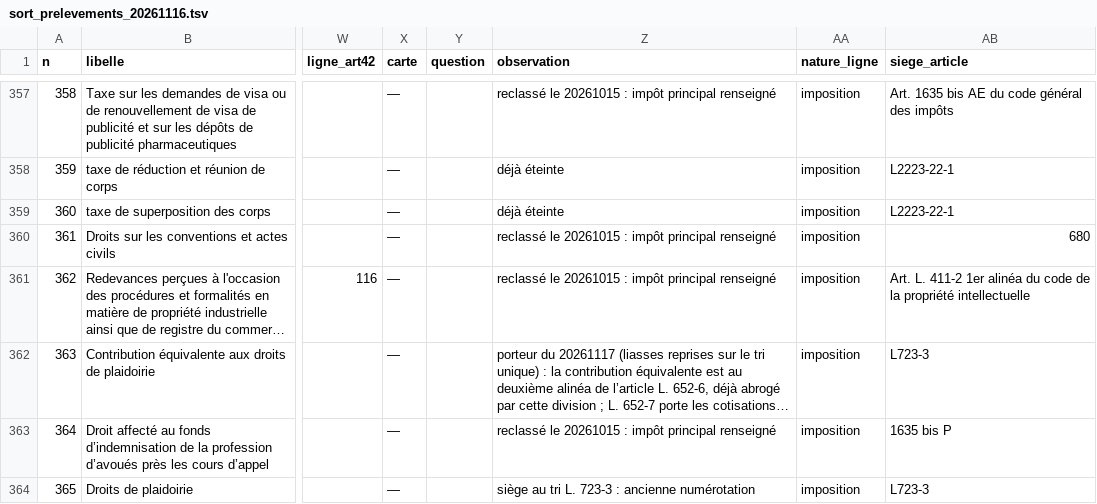
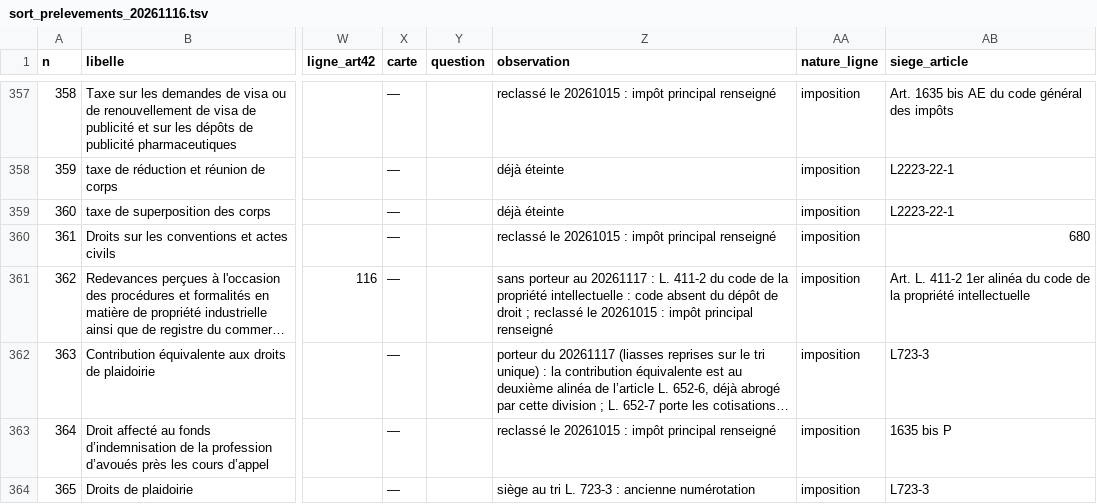
Before and after one commit to resolution-ib-dev/Resolution-2027, a TSV file: chantier/referentiels/sort_prelevements_20261116.tsv, drawn as a sheet; only a part is shown, gaps mark what is left out; long unchanged cells end in …; the diff covers the shown part only; the diff names each change by its address in the sheet, - before the commit and + after, or states it on an @@ line.

```diff
--- a/chantier/referentiels/sort_prelevements_20261116.tsv
+++ b/chantier/referentiels/sort_prelevements_20261116.tsv
-Z361 (observation): reclassé le…
+Z361 (observation): sans porteur au 20261117 : L. 411-2 du code de la propriété intellectuelle : code absent du dépôt de droit ; reclassé le…
```
Also changed, not shown: 60 edited cells elsewhere in this file, chantier/referentiels/calendrier_compte_complet_20261117.tsv, 6 other files.
